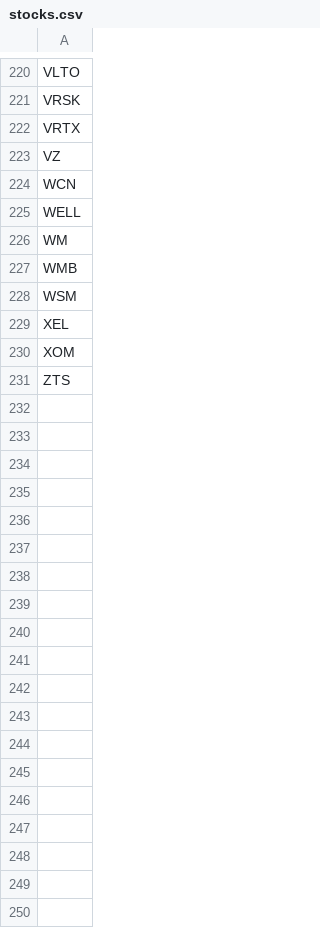
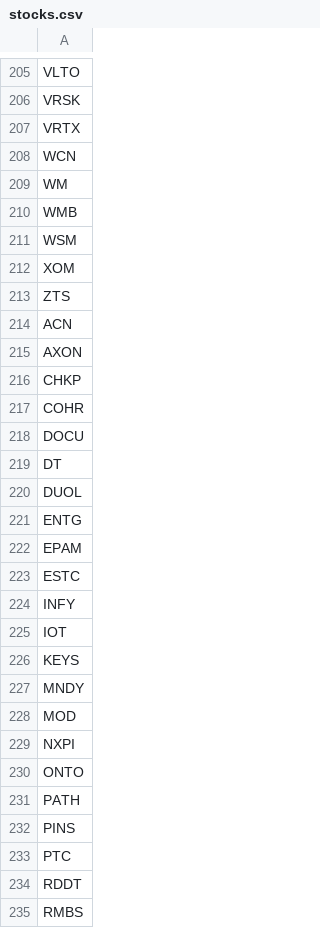
Before and after one commit to jaggadhruv/supertrend-scanner, a CSV file: stocks.csv, drawn as a sheet; only a part is shown, gaps mark what is left out; removed rows and columns are numbered as before the commit, all else as after; the diff covers the shown part only; the diff names each change by its address in the sheet, - before the commit and + after, or states it on an @@ line.

Commit message:
Update stocks list by removing and adding entries
Removed several stocks from the list and added new stocks.

```diff
--- a/stocks.csv
+++ b/stocks.csv
-row 223: VZ
-row 225: WELL
-row 229: XEL
+row 214: ACN
+row 215: AXON
+row 216: CHKP
+row 217: COHR
+row 218: DOCU
+row 219: DT
+row 220: DUOL
+row 221: ENTG
+row 222: EPAM
+row 223: ESTC
+row 224: INFY
+row 225: IOT
+row 226: KEYS
+row 227: MNDY
+row 228: MOD
+row 229: NXPI
+row 230: ONTO
+row 231: PATH
+row 232: PINS
+row 233: PTC
+row 234: RDDT
+row 235: RMBS
```
Also changed, not shown: 9 added rows and 15 removed rows elsewhere in this file.
